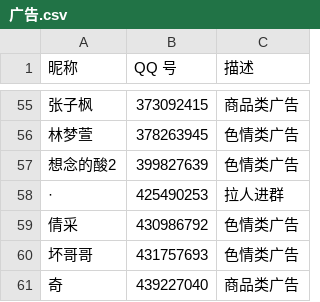
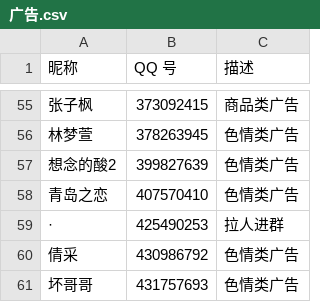
Before and after one commit to blacklisting/qq, a CSV file: 广告.csv, drawn as a sheet; only a part is shown, gaps mark what is left out; the shorter side is filled out with more unchanged rows; the diff names each change by its address in the sheet, - before the commit and + after, or states it on an @@ line.

Commit message:
Update with a comment just seen.

```diff
--- a/广告.csv
+++ b/广告.csv
+row 58: 青岛之恋 | 407570410 | 色情类广告
```
